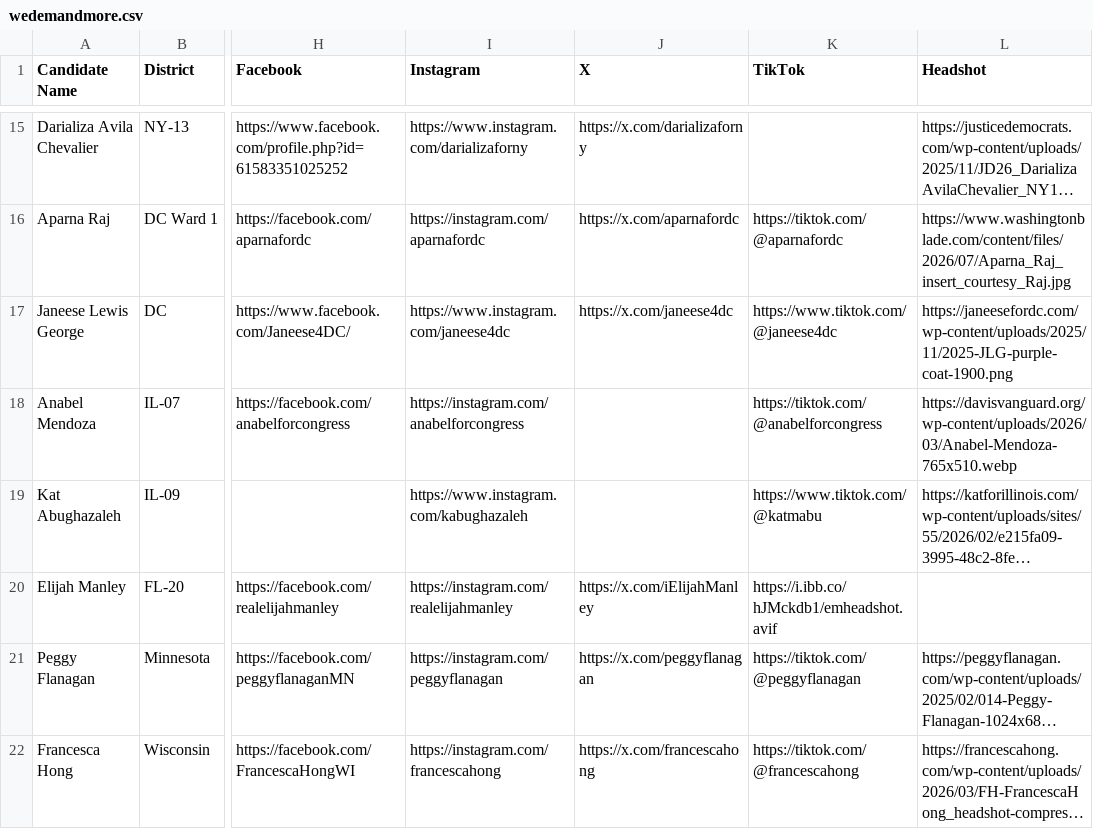
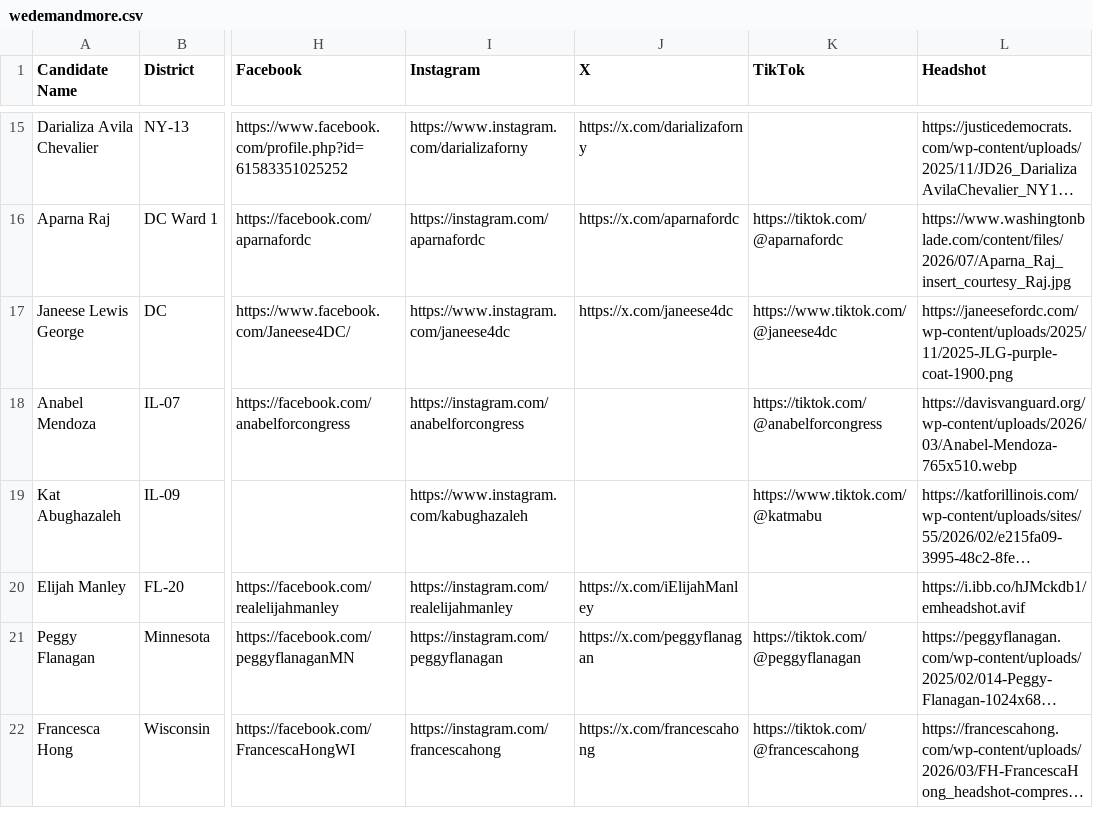
Before and after one commit to genzforchange/website, a CSV file: wedemandmore.csv, drawn as a sheet; only a part is shown, gaps mark what is left out; long unchanged cells end in …; the diff names each change by its address in the sheet, - before the commit and + after, or states it on an @@ line.

Commit message:
EM headshot

```diff
--- a/wedemandmore.csv
+++ b/wedemandmore.csv
-K20 (TikTok): https://i.ibb.co/hJMckdb1/emheadshot.avif
+K20 (TikTok): (empty)
-L20 (Headshot): (empty)
+L20 (Headshot): https://i.ibb.co/hJMckdb1/emheadshot.avif
```
